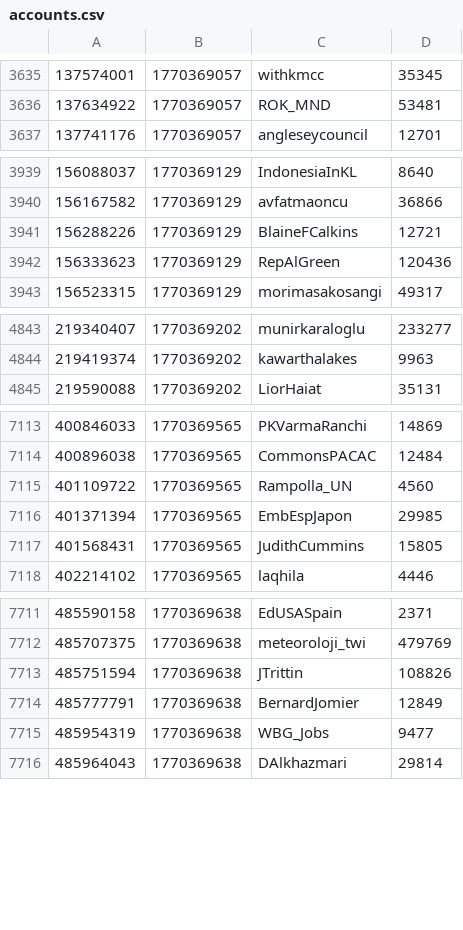
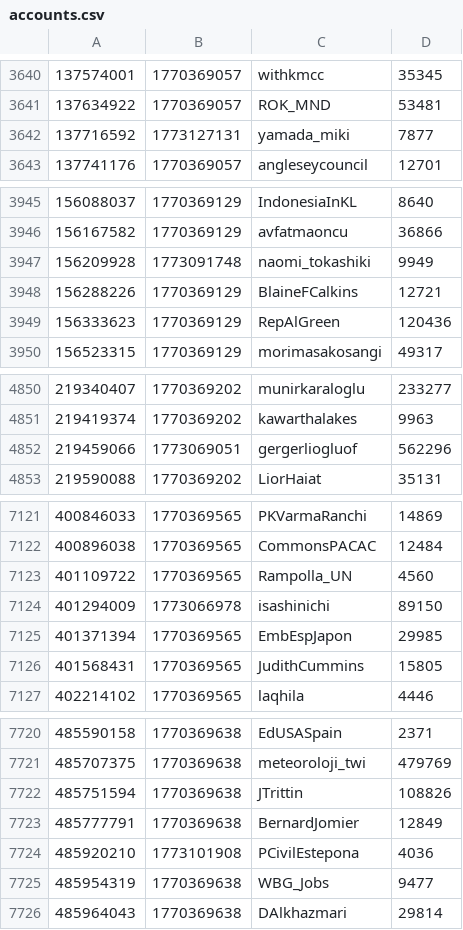
Before and after one commit to travisbrown/xgov, a CSV file: accounts.csv, drawn as a sheet; only a part is shown, gaps mark what is left out; the diff covers the shown part only.

```diff
--- a/accounts.csv
+++ b/accounts.csv
@@ -3636,2 +3641,3 @@
 137634922,1770369057,ROK_MND,53481
+137716592,1773127131,yamada_miki,7877
 137741176,1770369057,angleseycouncil,12701
@@ -3940,2 +3946,3 @@
 156167582,1770369129,avfatmaoncu,36866
+156209928,1773091748,naomi_tokashiki,9949
 156288226,1770369129,BlaineFCalkins,12721
@@ -4844,2 +4851,3 @@
 219419374,1770369202,kawarthalakes,9963
+219459066,1773069051,gergerliogluof,562296
 219590088,1770369202,LiorHaiat,35131
@@ -7115,2 +7123,3 @@
 401109722,1770369565,Rampolla_UN,4560
+401294009,1773066978,isashinichi,89150
 401371394,1770369565,EmbEspJapon,29985
@@ -7714,2 +7723,3 @@
 485777791,1770369638,BernardJomier,12849
+485920210,1773101908,PCivilEstepona,4036
 485954319,1770369638,WBG_Jobs,9477
```
Also changed, not shown: 15 added rows elsewhere in this file.
